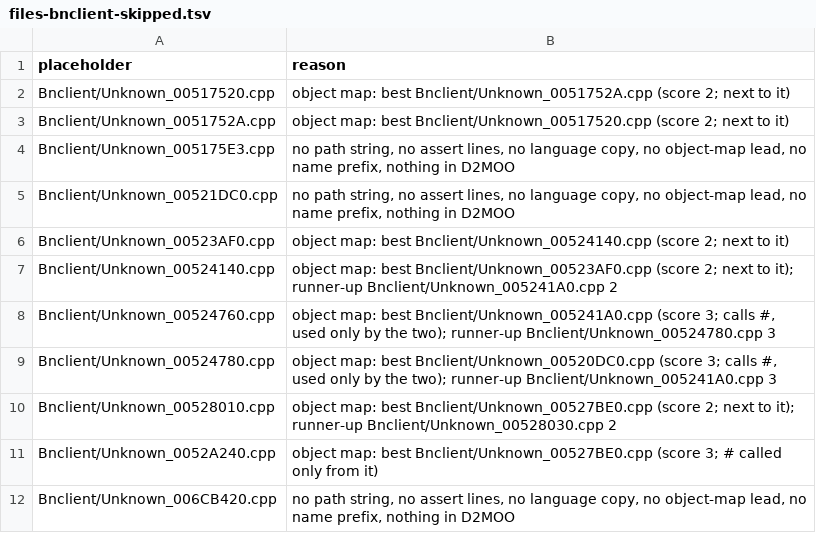
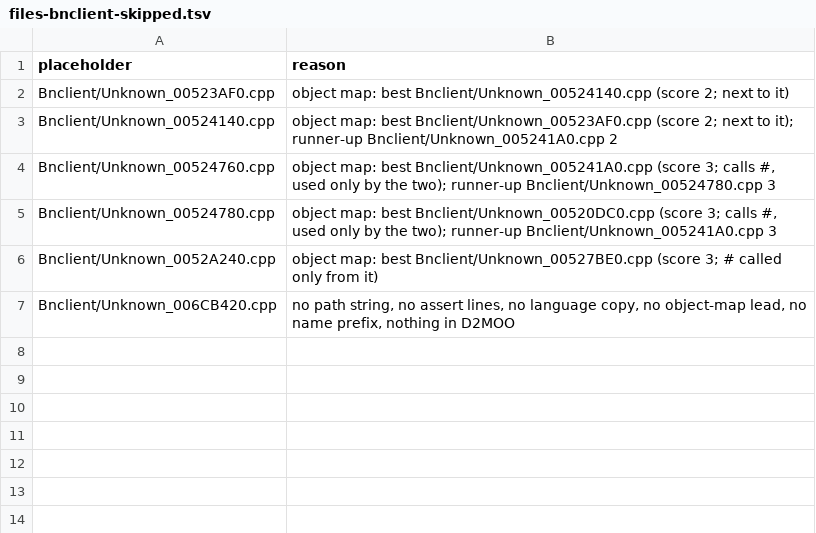
Before and after one commit to CaptainLegbreak/Iblis-Codex, a TSV file: lanes/names/files-bnclient-skipped.tsv, drawn as a sheet.

```diff
--- a/lanes/names/files-bnclient-skipped.tsv
+++ b/lanes/names/files-bnclient-skipped.tsv
@@ -1,6 +1,2 @@
 placeholder	reason
-Bnclient/Unknown_00517520.cpp	object map: best Bnclient/Unknown_0051752A.cpp (score 2; next to it)
-Bnclient/Unknown_0051752A.cpp	object map: best Bnclient/Unknown_00517520.cpp (score 2; next to it)
-Bnclient/Unknown_005175E3.cpp	no path string, no assert lines, no language copy, no object-map lead, no name prefix, nothing in D2MOO
-Bnclient/Unknown_00521DC0.cpp	no path string, no assert lines, no language copy, no object-map lead, no name prefix, nothing in D2MOO
 Bnclient/Unknown_00523AF0.cpp	object map: best Bnclient/Unknown_00524140.cpp (score 2; next to it)
@@ -9,3 +5,2 @@ Bnclient/Unknown_00524760.cpp	object map: best Bnclient/Unknown_005241A0.cpp (sc
 Bnclient/Unknown_00524780.cpp	object map: best Bnclient/Unknown_00520DC0.cpp (score 3; calls #, used only by the two); runner-up Bnclient/Unknown_005241A0.cpp 3
-Bnclient/Unknown_00528010.cpp	object map: best Bnclient/Unknown_00527BE0.cpp (score 2; next to it); runner-up Bnclient/Unknown_00528030.cpp 2
 Bnclient/Unknown_0052A240.cpp	object map: best Bnclient/Unknown_00527BE0.cpp (score 3; # called only from it)
```
Also changed, not shown: lanes/names/files-bnclient.tsv, lanes/names/files-d2common.tsv, 6 other files.
